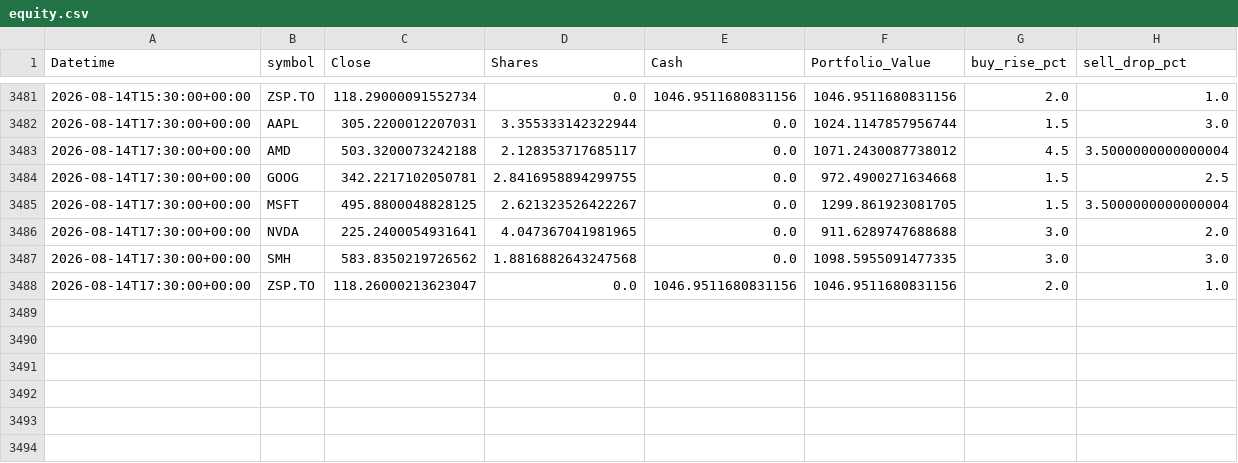
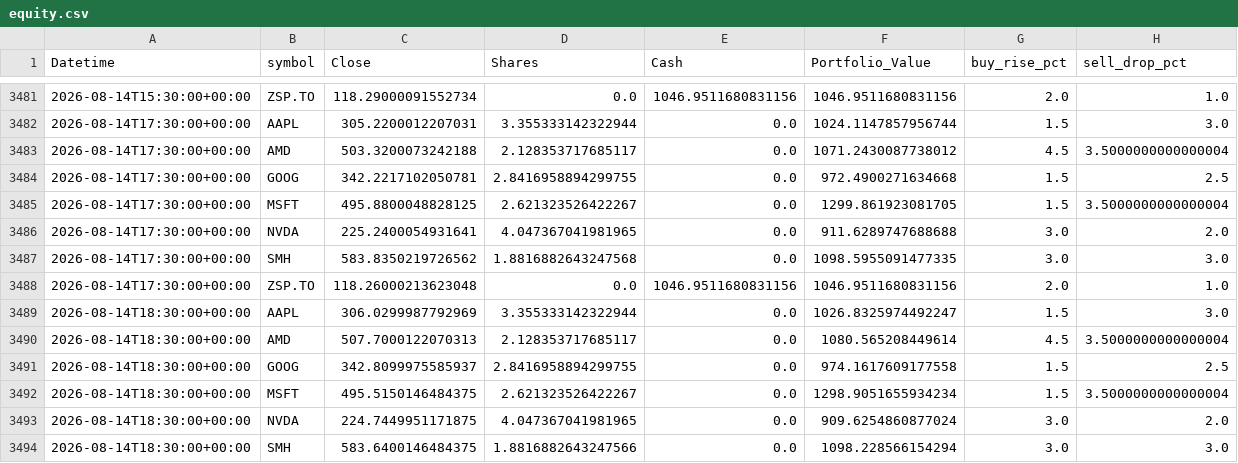
Before and after one commit to phungthien97/autonomous-trade-alerts, a CSV file: state/equity.csv, drawn as a sheet; only a part is shown, gaps mark what is left out.

```diff
--- a/state/equity.csv
+++ b/state/equity.csv
@@ -3487,2 +3487,8 @@ Datetime,symbol,Close,Shares,Cash,Portfolio_Value,buy_rise_pct,sell_drop_pct
 2026-08-14T17:30:00+00:00,SMH,583.8350219726562,1.8816882643247568,0.0,1098.5955091477335,3.0,3.0
-2026-08-14T17:30:00+00:00,ZSP.TO,118.26000213623047,0.0,1046.9511680831156,1046.9511680831156,2.0,1.0
+2026-08-14T17:30:00+00:00,ZSP.TO,118.26000213623048,0.0,1046.9511680831156,1046.9511680831156,2.0,1.0
+2026-08-14T18:30:00+00:00,AAPL,306.0299987792969,3.355333142322944,0.0,1026.8325974492247,1.5,3.0
+2026-08-14T18:30:00+00:00,AMD,507.7000122070313,2.128353717685117,0.0,1080.565208449614,4.5,3.5000000000000004
+2026-08-14T18:30:00+00:00,GOOG,342.8099975585937,2.8416958894299755,0.0,974.1617609177558,1.5,2.5
+2026-08-14T18:30:00+00:00,MSFT,495.5150146484375,2.621323526422267,0.0,1298.9051655934234,1.5,3.5000000000000004
+2026-08-14T18:30:00+00:00,NVDA,224.7449951171875,4.047367041981965,0.0,909.6254860877024,3.0,2.0
+2026-08-14T18:30:00+00:00,SMH,583.6400146484375,1.8816882643247566,0.0,1098.228566154294,3.0,3.0
```
Also changed, not shown: 1 other file.
